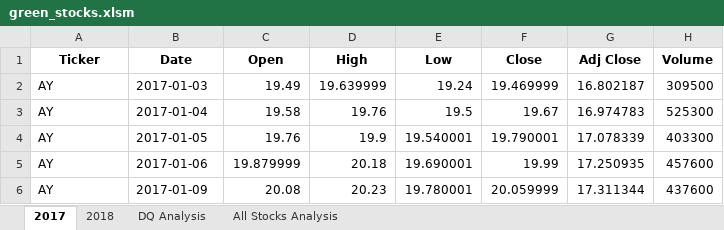
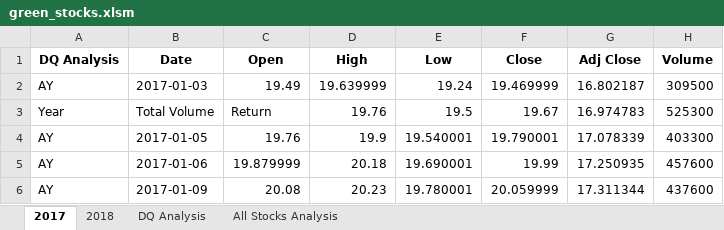
Before and after one commit to ericng921/data_analytics_2022, an Excel workbook: green_stocks.xlsm, sheet 2017, drawn as a sheet; only a part is shown; values as stored, in another font and other column widths than the file's, no borders; the diff names each change by its address in the sheet, - before the commit and + after, or states it on an @@ line.

```diff
--- a/green_stocks.xlsm (sheet 2017)
+++ b/green_stocks.xlsm (sheet 2017)
-A1: Ticker
+A1: DQ Analysis
-A3 (DQ Analysis): AY
+A3 (DQ Analysis): Year
-B3 (Date): 2017-01-04
+B3 (Date): Total Volume
-C3 (Open): 19.58
+C3 (Open): Return
```
Also changed, not shown: sheet All Stocks Analysis, sheet DQ Analysis, sheet 2018, charts or pictures.
